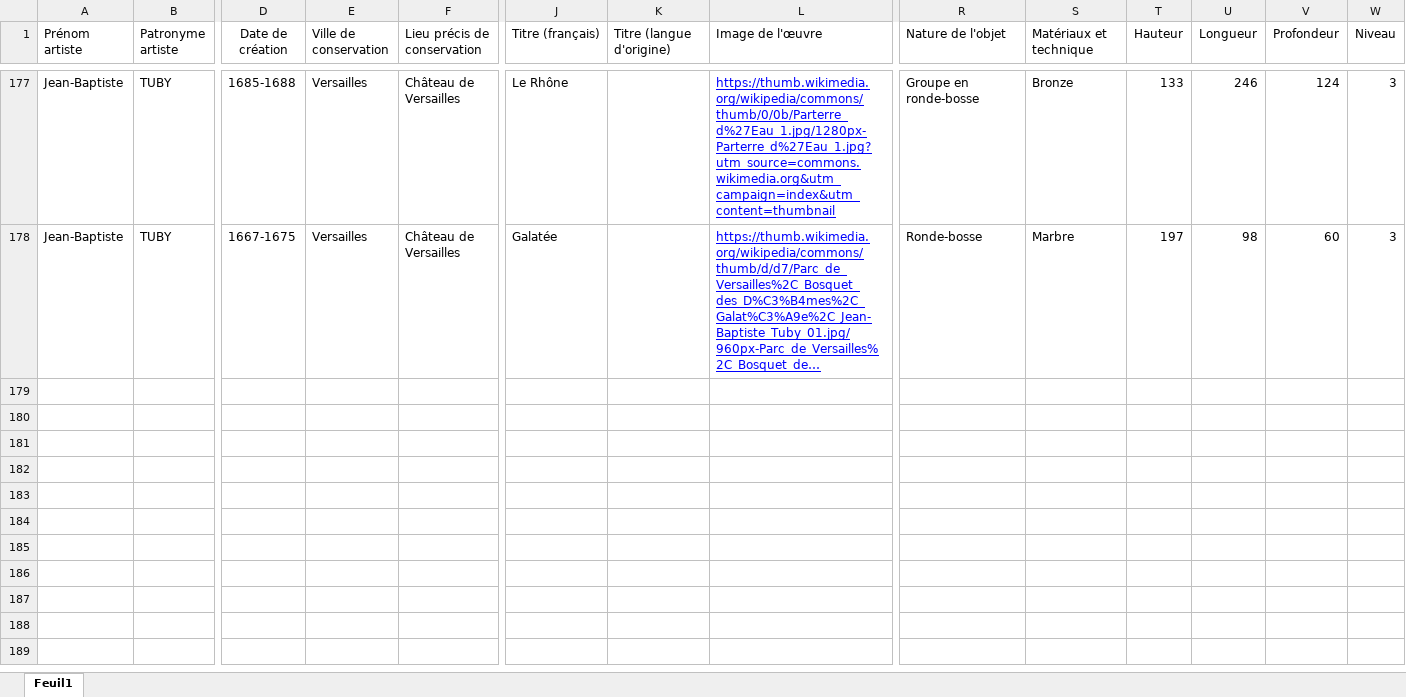
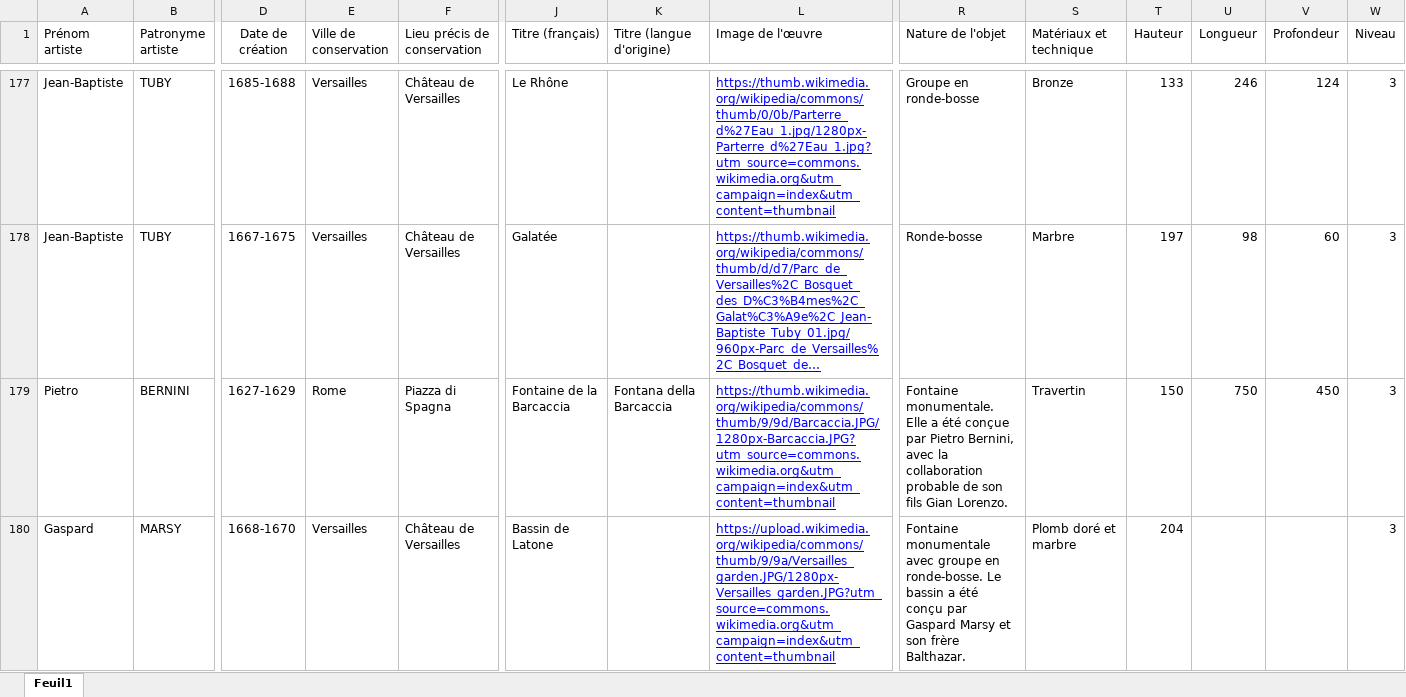
Before and after one commit to stassi-tech/art, an Excel workbook: quizzes/sculpture-17e.xlsx, sheet Feuil1, drawn as a sheet; only a part is shown, gaps mark what is left out; long unchanged cells end in …; values as stored, in another font and other column widths than the file's, no borders; rows hold the shown columns only; the diff names each change by its address in the sheet, - before the commit and + after, or states it on an @@ line.

```diff
--- a/quizzes/sculpture-17e.xlsx (sheet Feuil1)
+++ b/quizzes/sculpture-17e.xlsx (sheet Feuil1)
+row 179: Pietro | BERNINI | 1627-1629 | Rome | Piazza di Spagna | Fontaine de la Barcaccia | Fontana della Barcaccia | https://thumb.wikimedia.org/wikipedia/commons/thumb/9/9d/Barcaccia.JPG/1280px-Barcaccia.JPG?utm_source=commons.wikimedia.org&utm_campaign=index&utm_content=thumbnail | Fontaine monumentale. Elle a été conçue par Pietro Bernini, avec la collaboration probable de son fils Gian Lorenzo. | Travertin | 150 | 750 | 450 | 3
+row 180: Gaspard | MARSY | 1668-1670 | Versailles | Château de Versailles | Bassin de Latone |  | https://upload.wikimedia.org/wikipedia/commons/thumb/9/9a/Versailles_garden.JPG/1280px-Versailles_garden.JPG?utm_source=commons.wikimedia.org&utm_campaign=index&utm_content=thumbnail | Fontaine monumentale avec groupe en ronde-bosse. Le bassin a été conçu par Gaspard Marsy et son frère Balthazar. | Plomb doré et marbre | 204 |  |  | 3
```
Also changed, not shown: quizzes/artistes-nationalites-maitre.xlsx.
